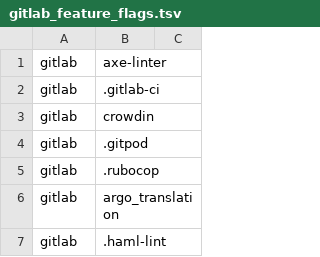
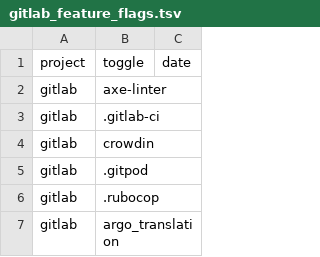
Before and after one commit to ternava/detog, a TSV file: static/data/gitlab_feature_flags.tsv, drawn as a sheet; only a part is shown; the shorter side is filled out with more unchanged rows.

```diff
--- a/static/data/gitlab_feature_flags.tsv
+++ b/static/data/gitlab_feature_flags.tsv
@@ -1 +1,2 @@
+project	toggle	date
 gitlab	axe-linter	
```
Also changed, not shown: static/data/k8s_feature_toggles.tsv.
